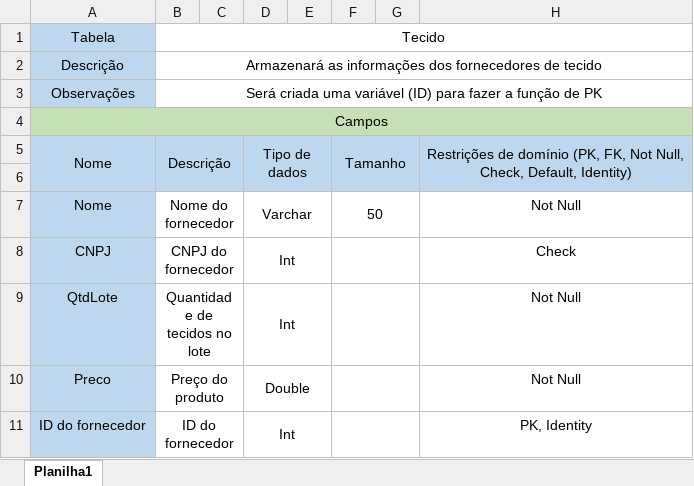
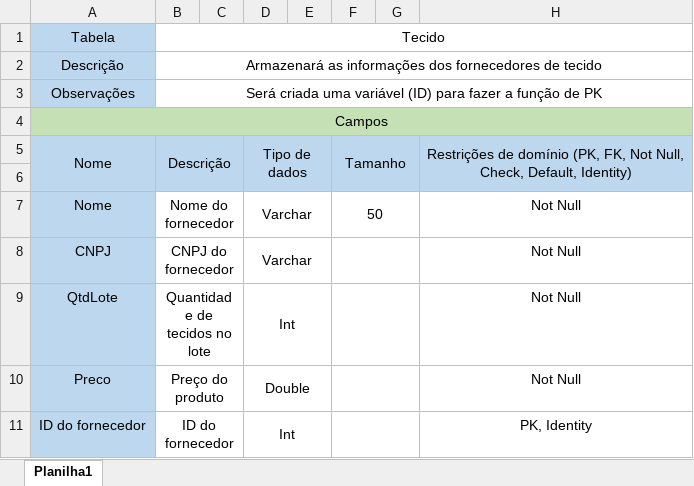
Before and after one commit to Harthuz/ADS2024, an Excel workbook: 1° Bimestre/Aula 0228/Exercicios/dicio_fornecedores.xlsx, sheet Planilha1, drawn as a sheet; values as stored, in another font and other column widths than the file's, no borders; the diff names each change by its address in the sheet, - before the commit and + after, or states it on an @@ line.

Commit message:
correção exercicios

```diff
--- a/1° Bimestre/Aula 0228/Exercicios/dicio_fornecedores.xlsx (sheet Planilha1)
+++ b/1° Bimestre/Aula 0228/Exercicios/dicio_fornecedores.xlsx (sheet Planilha1)
-D8: Int
+D8: Varchar
-H8: Check
+H8: Not Null
```
Also changed, not shown: 1° Bimestre/Aula 0228/Exercicios/dicio_empresa.xlsx, 1° Bimestre/Aula 0228/Exercicios/dicio_escola.xlsx, 1 other file.
